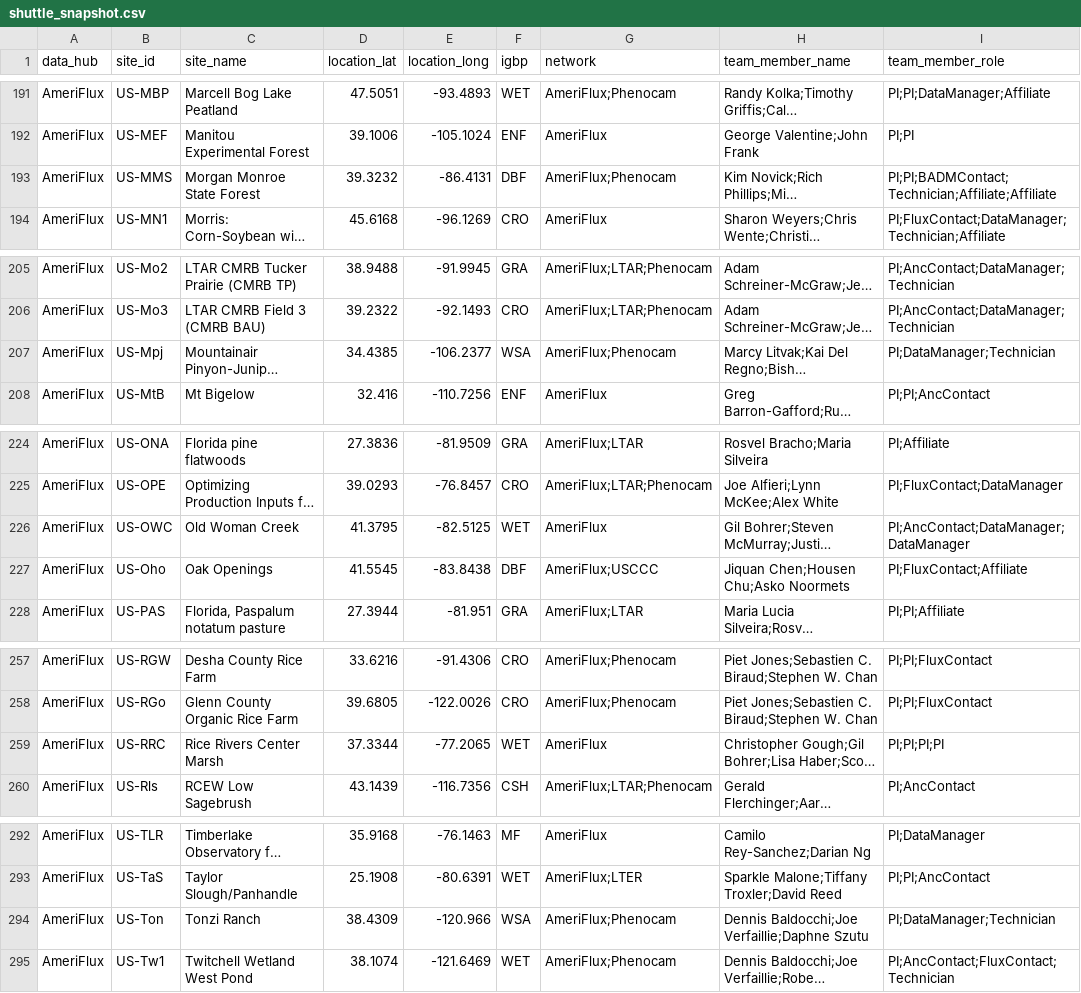
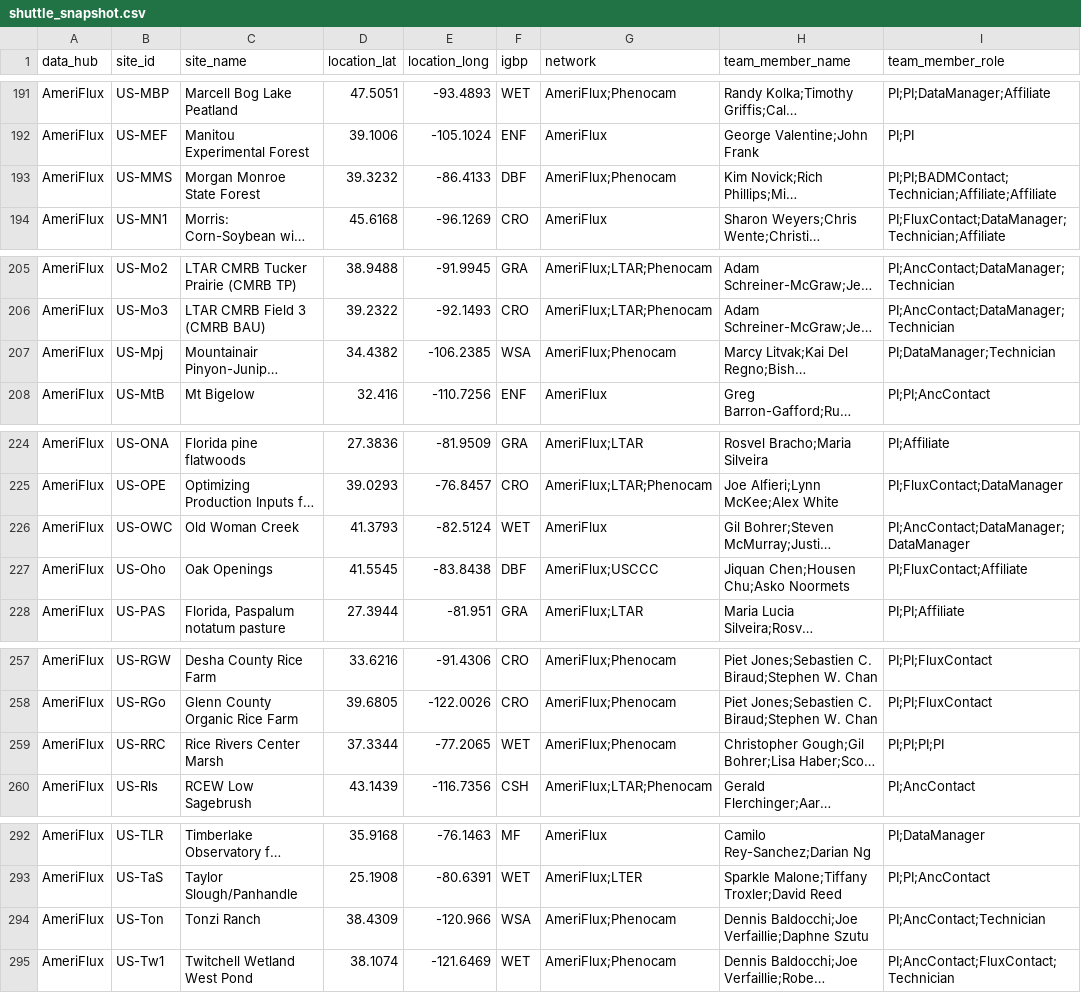
Before and after one commit to trevorkeenan/fluxnet-data-explorer, a CSV file: assets/shuttle_snapshot.csv, drawn as a sheet; only a part is shown, gaps mark what is left out; long unchanged cells end in …; the diff covers the shown part only; the diff names each change by its address in the sheet, - before the commit and + after, or states it on an @@ line.

```diff
--- a/assets/shuttle_snapshot.csv
+++ b/assets/shuttle_snapshot.csv
-E193 (location_long): -86.4131
+E193 (location_long): -86.4133
-D207 (location_lat): 34.4385
+D207 (location_lat): 34.4382
-E207 (location_long): -106.2377
+E207 (location_long): -106.2385
-D226 (location_lat): 41.3795
+D226 (location_lat): 41.3793
-E226 (location_long): -82.5125
+E226 (location_long): -82.5124
-G259 (network): AmeriFlux
+G259 (network): AmeriFlux;Phenocam
-I294 (team_member_role): PI;DataManager;Technician
+I294 (team_member_role): PI;AncContact;Technician
```
Also changed, not shown: 1 added row and 17 edited cells elsewhere in this file, assets/ameriflux_site_info.csv, assets/efd_curated_sites_snapshot.csv, 6 other files.
